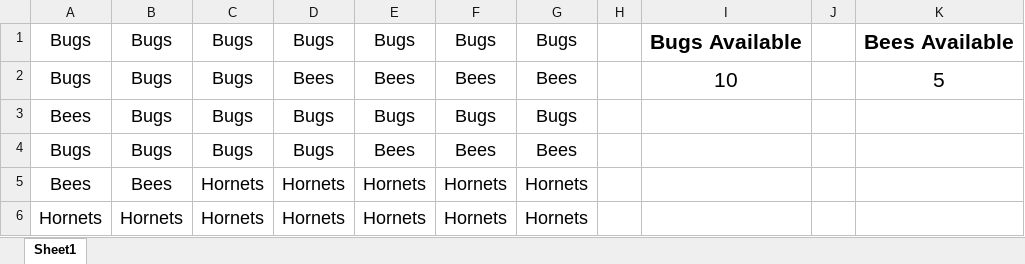
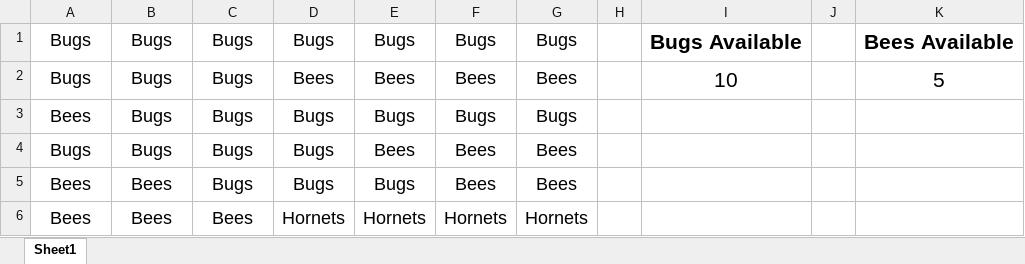
Before and after one commit to carlykelly/VBA-HW, an Excel workbook: hornets_nest_CFK.xlsm, sheet Sheet1, drawn as a sheet; values as stored, in another font and other column widths than the file's, no borders; charts and pictures not drawn; removed rows and columns are numbered as before the commit, all else as after; the diff names each change by its address in the sheet, - before the commit and + after, or states it on an @@ line.

Commit message:
fewer windows

```diff
--- a/hornets_nest_CFK.xlsm (sheet Sheet1)
+++ b/hornets_nest_CFK.xlsm (sheet Sheet1)
+row 5: Bees | Bees | Bugs | Bugs | Bugs | Bees | Bees
-C6: Hornets
+C6: Bees
-row 6: Hornets | Hornets | Hornets | Hornets | Hornets | Hornets | Hornets
```
Also changed, not shown: charts or pictures.
